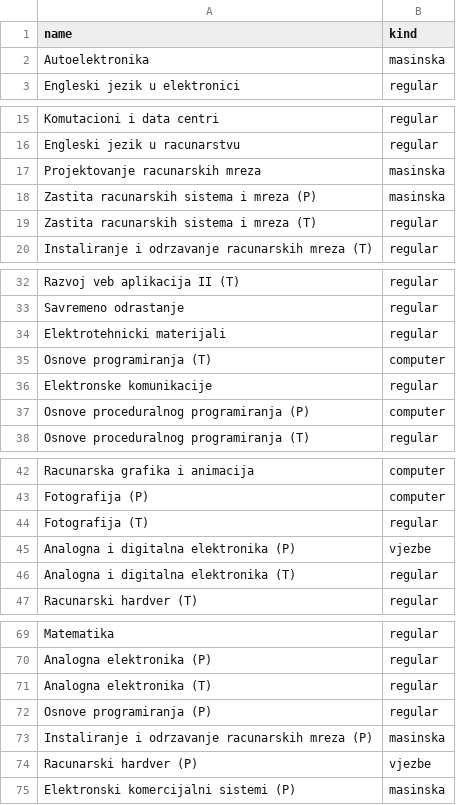
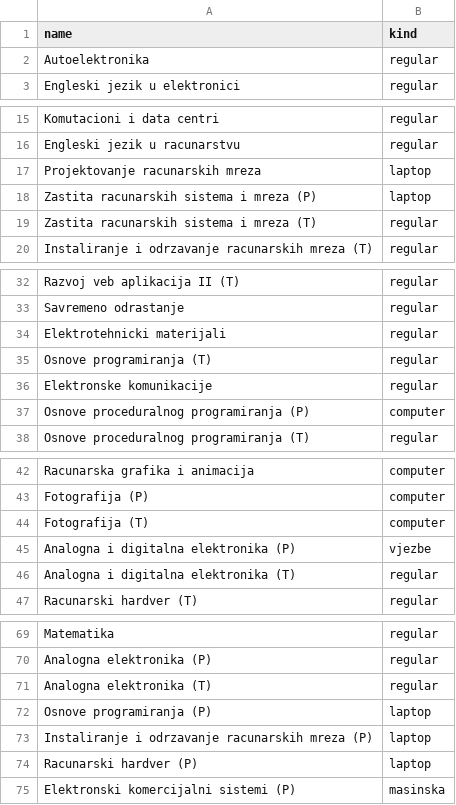
Before and after one commit to haris-sabotic/project-tomoyo, a CSV file: backend/import/subjects.csv, drawn as a sheet; only a part is shown, gaps mark what is left out; the diff covers the shown part only.

```diff
--- a/backend/import/subjects.csv
+++ b/backend/import/subjects.csv
@@ -1,3 +1,3 @@
 name,kind
-Autoelektronika,masinska
+Autoelektronika,regular
 Engleski jezik u elektronici,regular
@@ -16,4 +16,4 @@ Komutacioni i data centri,regular
 Engleski jezik u racunarstvu,regular
-Projektovanje racunarskih mreza,masinska
-Zastita racunarskih sistema i mreza (P),masinska
+Projektovanje racunarskih mreza,laptop
+Zastita racunarskih sistema i mreza (P),laptop
 Zastita racunarskih sistema i mreza (T),regular
@@ -34,3 +34,3 @@ Savremeno odrastanje,regular
 Elektrotehnicki materijali,regular
-Osnove programiranja (T),computer
+Osnove programiranja (T),regular
 Elektronske komunikacije,regular
@@ -43,3 +43,3 @@ Racunarska grafika i animacija,computer
 Fotografija (P),computer
-Fotografija (T),regular
+Fotografija (T),computer
 Analogna i digitalna elektronika (P),vjezbe
@@ -71,5 +71,5 @@ Analogna elektronika (P),regular
 Analogna elektronika (T),regular
-Osnove programiranja (P),regular
-Instaliranje i odrzavanje racunarskih mreza (P),masinska
-Racunarski hardver (P),vjezbe
+Osnove programiranja (P),laptop
+Instaliranje i odrzavanje racunarskih mreza (P),laptop
+Racunarski hardver (P),laptop
 Elektronski komercijalni sistemi (P),masinska
```
Also changed, not shown: 1 edited cell elsewhere in this file, backend/import/rooms.csv, 9 other files.
